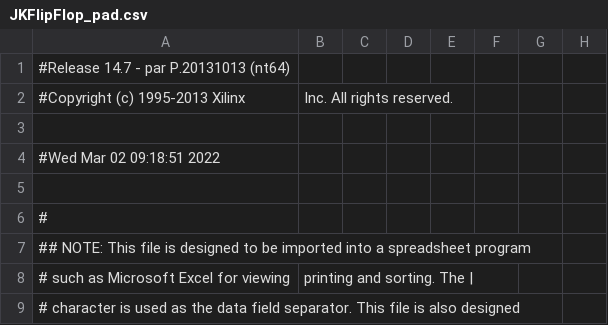
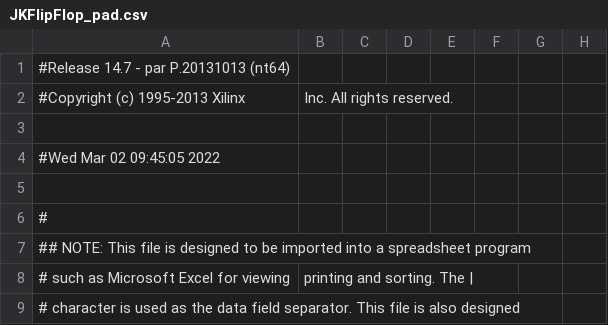
Before and after one commit to srvn-nm/VHDL, a CSV file: FlipFlop_Lab3/JKFlipFlop_pad.csv, drawn as a sheet; only a part is shown; the diff names each change by its address in the sheet, - before the commit and + after, or states it on an @@ line.

```diff
--- a/FlipFlop_Lab3/JKFlipFlop_pad.csv
+++ b/FlipFlop_Lab3/JKFlipFlop_pad.csv
-A4: #Wed Mar 02 09:18:51 2022
+A4: #Wed Mar 02 09:45:05 2022
```
Also changed, not shown: 35 other files.
